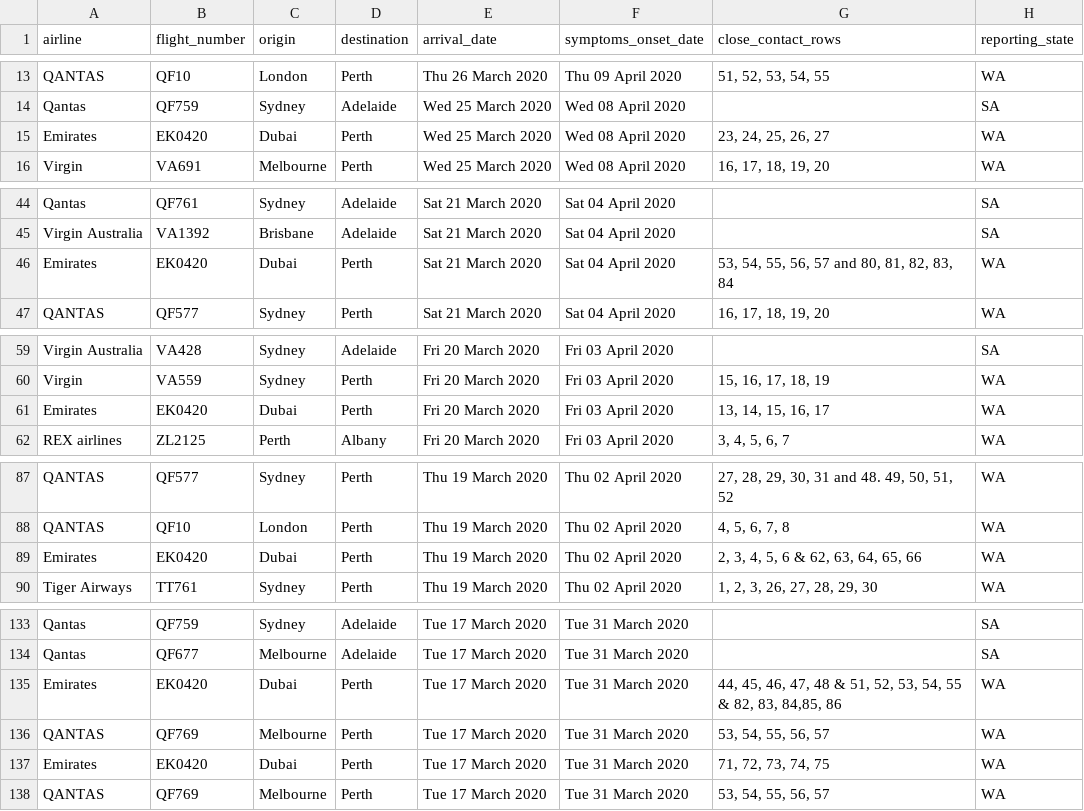
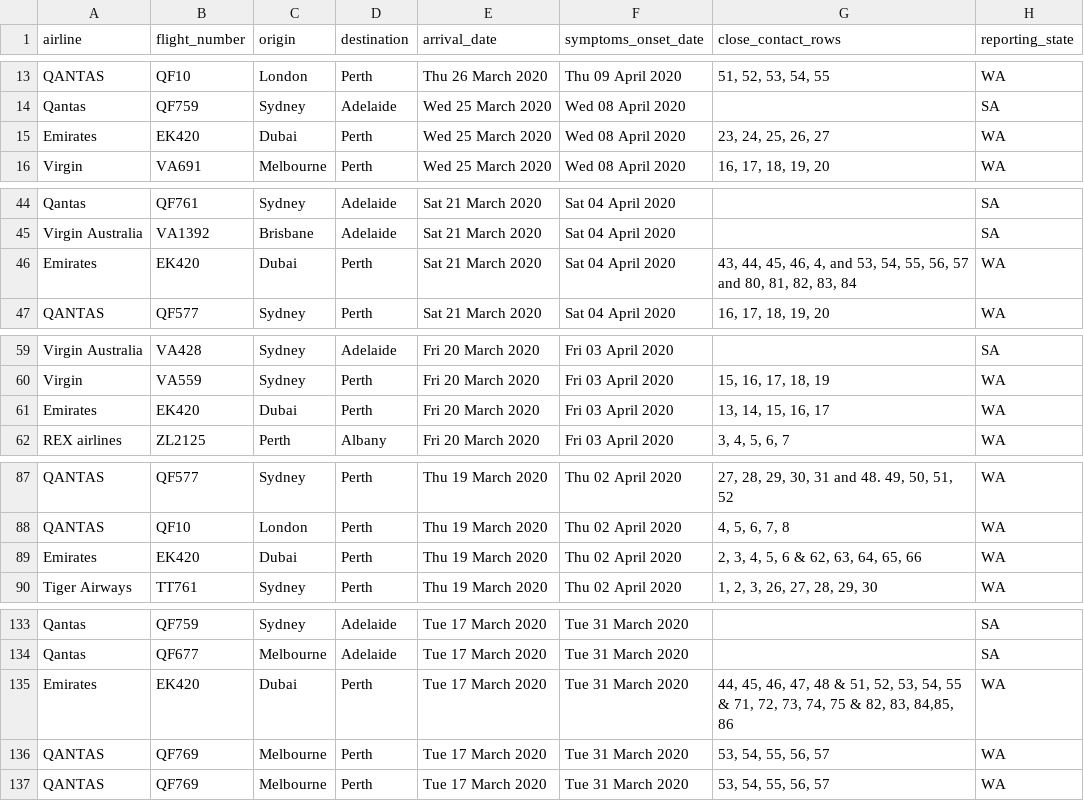
Before and after one commit to bazickoff/covid19-aus-flights-scraper, a CSV file: flight_data/all/flights_2020-4-15.csv, drawn as a sheet; only a part is shown, gaps mark what is left out; the diff covers the shown part only.

```diff
--- a/flight_data/all/flights_2020-4-15.csv
+++ b/flight_data/all/flights_2020-4-15.csv
@@ -14,3 +14,3 @@ QANTAS,QF10,London,Perth,Thu 26 March 2020,Thu 09 April 2020,"51, 52, 53, 54, 55
 Qantas,QF759,Sydney,Adelaide,Wed 25 March 2020,Wed 08 April 2020,,SA
-Emirates,EK0420,Dubai,Perth,Wed 25 March 2020,Wed 08 April 2020,"23, 24, 25, 26, 27",WA
+Emirates,EK420,Dubai,Perth,Wed 25 March 2020,Wed 08 April 2020,"23, 24, 25, 26, 27",WA
 Virgin,VA691,Melbourne,Perth,Wed 25 March 2020,Wed 08 April 2020,"16, 17, 18, 19, 20",WA
@@ -45,3 +45,3 @@ Qantas,QF761,Sydney,Adelaide,Sat 21 March 2020,Sat 04 April 2020,,SA
 Virgin Australia,VA1392,Brisbane,Adelaide,Sat 21 March 2020,Sat 04 April 2020,,SA
-Emirates,EK0420,Dubai,Perth,Sat 21 March 2020,Sat 04 April 2020,"53, 54, 55, 56, 57 and 80, 81, 82, 83, 84",WA
+Emirates,EK420,Dubai,Perth,Sat 21 March 2020,Sat 04 April 2020,"43, 44, 45, 46, 4, and 53, 54, 55, 56, 57 and 80, 81, 82, 83, 84",WA
 QANTAS,QF577,Sydney,Perth,Sat 21 March 2020,Sat 04 April 2020,"16, 17, 18, 19, 20",WA
@@ -60,3 +60,3 @@ Virgin Australia,VA428,Sydney,Adelaide,Fri 20 March 2020,Fri 03 April 2020,,SA
 Virgin,VA559,Sydney,Perth,Fri 20 March 2020,Fri 03 April 2020,"15, 16, 17, 18, 19",WA
-Emirates,EK0420,Dubai,Perth,Fri 20 March 2020,Fri 03 April 2020,"13, 14, 15, 16, 17",WA
+Emirates,EK420,Dubai,Perth,Fri 20 March 2020,Fri 03 April 2020,"13, 14, 15, 16, 17",WA
 REX airlines,ZL2125,Perth,Albany,Fri 20 March 2020,Fri 03 April 2020,"3, 4, 5, 6, 7",WA
@@ -88,3 +88,3 @@ QANTAS,QF577,Sydney,Perth,Thu 19 March 2020,Thu 02 April 2020,"27, 28, 29, 30, 3
 QANTAS,QF10,London,Perth,Thu 19 March 2020,Thu 02 April 2020,"4, 5, 6, 7, 8",WA
-Emirates,EK0420,Dubai,Perth,Thu 19 March 2020,Thu 02 April 2020,"2, 3, 4, 5, 6 & 62, 63, 64, 65, 66",WA
+Emirates,EK420,Dubai,Perth,Thu 19 March 2020,Thu 02 April 2020,"2, 3, 4, 5, 6 & 62, 63, 64, 65, 66",WA
 Tiger Airways,TT761,Sydney,Perth,Thu 19 March 2020,Thu 02 April 2020,"1, 2, 3, 26, 27, 28, 29, 30",WA
@@ -134,5 +134,4 @@ Qantas,QF759,Sydney,Adelaide,Tue 17 March 2020,Tue 31 March 2020,,SA
 Qantas,QF677,Melbourne,Adelaide,Tue 17 March 2020,Tue 31 March 2020,,SA
-Emirates,EK0420,Dubai,Perth,Tue 17 March 2020,Tue 31 March 2020,"44, 45, 46, 47, 48 & 51, 52, 53, 54, 55 & 82, 83, 84,85, 86",WA
+Emirates,EK420,Dubai,Perth,Tue 17 March 2020,Tue 31 March 2020,"44, 45, 46, 47, 48 & 51, 52, 53, 54, 55 & 71, 72, 73, 74, 75 & 82, 83, 84,85, 86",WA
 QANTAS,QF769,Melbourne,Perth,Tue 17 March 2020,Tue 31 March 2020,"53, 54, 55, 56, 57",WA
-Emirates,EK0420,Dubai,Perth,Tue 17 March 2020,Tue 31 March 2020,"71, 72, 73, 74, 75",WA
 QANTAS,QF769,Melbourne,Perth,Tue 17 March 2020,Tue 31 March 2020,"53, 54, 55, 56, 57",WA
```
Also changed, not shown: 3 edited cells elsewhere in this file, flight_data/wa/flights_2020-4-15.csv, 3 other files.
